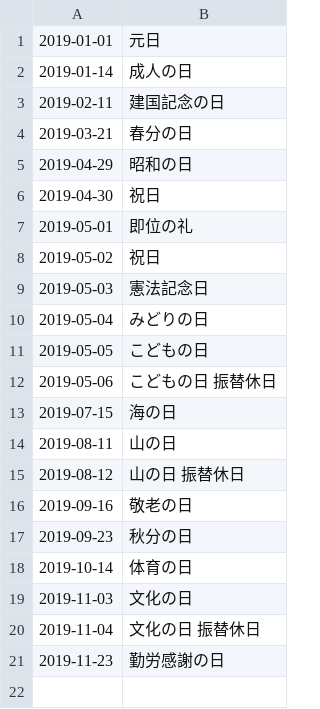
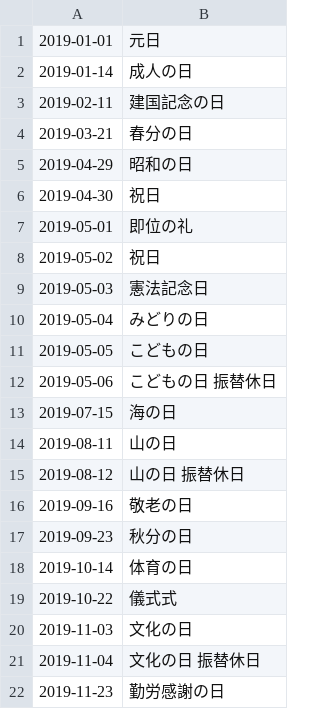
Before and after one commit to holidays-jp/api, a CSV file: v1/2019/date.csv, drawn as a sheet; the diff names each change by its address in the sheet, - before the commit and + after, or states it on an @@ line.

```diff
--- a/v1/2019/date.csv
+++ b/v1/2019/date.csv
+row 19: 2019-10-22 | 儀式式
```
Also changed, not shown: v1/2019/datetime.csv, v1/date.csv, 5 other files.
